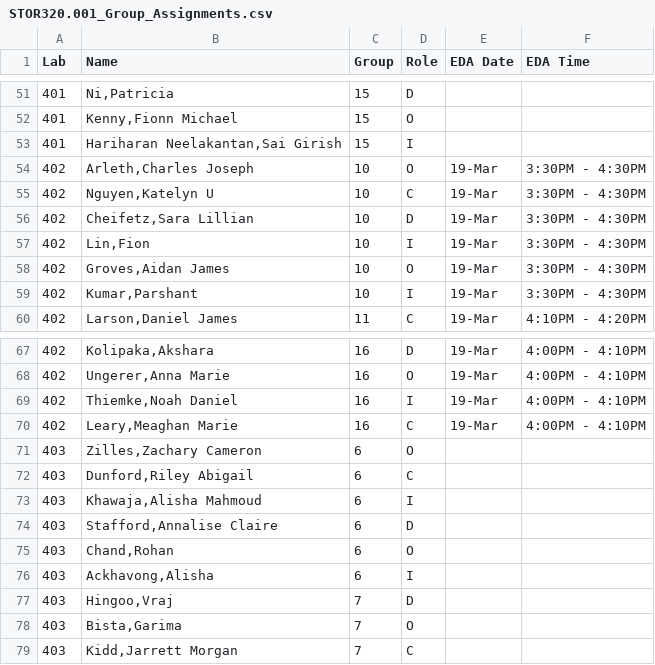
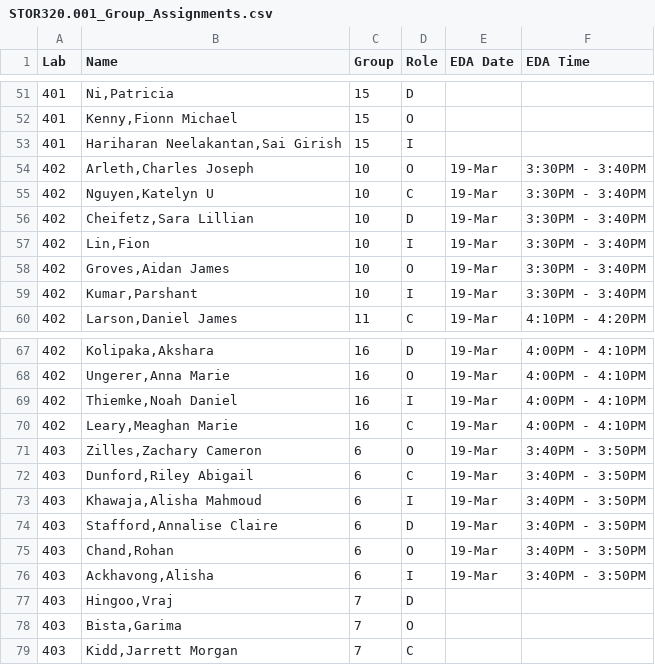
Before and after one commit to SuperMarioGiacomazzo/STOR320_WEBSITE, a CSV file: Group Assignments/STOR320.001_Group_Assignments.csv, drawn as a sheet; only a part is shown, gaps mark what is left out.

```diff
--- a/Group Assignments/STOR320.001_Group_Assignments.csv
+++ b/Group Assignments/STOR320.001_Group_Assignments.csv
@@ -53,8 +53,8 @@ Lab,Name,Group,Role,EDA Date,EDA Time
 401,"Hariharan Neelakantan,Sai Girish",15,I,,
-402,"Arleth,Charles Joseph",10,O,19-Mar,3:30PM - 4:30PM
-402,"Nguyen,Katelyn U",10,C,19-Mar,3:30PM - 4:30PM
-402,"Cheifetz,Sara Lillian",10,D,19-Mar,3:30PM - 4:30PM
-402,"Lin,Fion",10,I,19-Mar,3:30PM - 4:30PM
-402,"Groves,Aidan James",10,O,19-Mar,3:30PM - 4:30PM
-402,"Kumar,Parshant",10,I,19-Mar,3:30PM - 4:30PM
+402,"Arleth,Charles Joseph",10,O,19-Mar,3:30PM - 3:40PM
+402,"Nguyen,Katelyn U",10,C,19-Mar,3:30PM - 3:40PM
+402,"Cheifetz,Sara Lillian",10,D,19-Mar,3:30PM - 3:40PM
+402,"Lin,Fion",10,I,19-Mar,3:30PM - 3:40PM
+402,"Groves,Aidan James",10,O,19-Mar,3:30PM - 3:40PM
+402,"Kumar,Parshant",10,I,19-Mar,3:30PM - 3:40PM
 402,"Larson,Daniel James",11,C,19-Mar,4:10PM - 4:20PM
@@ -70,8 +70,8 @@ Lab,Name,Group,Role,EDA Date,EDA Time
 402,"Leary,Meaghan Marie",16,C,19-Mar,4:00PM - 4:10PM
-403,"Zilles,Zachary Cameron",6,O,,
-403,"Dunford,Riley Abigail",6,C,,
-403,"Khawaja,Alisha Mahmoud",6,I,,
-403,"Stafford,Annalise Claire",6,D,,
-403,"Chand,Rohan",6,O,,
-403,"Ackhavong,Alisha",6,I,,
+403,"Zilles,Zachary Cameron",6,O,19-Mar,3:40PM - 3:50PM
+403,"Dunford,Riley Abigail",6,C,19-Mar,3:40PM - 3:50PM
+403,"Khawaja,Alisha Mahmoud",6,I,19-Mar,3:40PM - 3:50PM
+403,"Stafford,Annalise Claire",6,D,19-Mar,3:40PM - 3:50PM
+403,"Chand,Rohan",6,O,19-Mar,3:40PM - 3:50PM
+403,"Ackhavong,Alisha",6,I,19-Mar,3:40PM - 3:50PM
 403,"Hingoo,Vraj",7,D,,
```
Also changed, not shown: Group Assignments/STOR320.002_Group_Assignments.csv, 1 other file.
